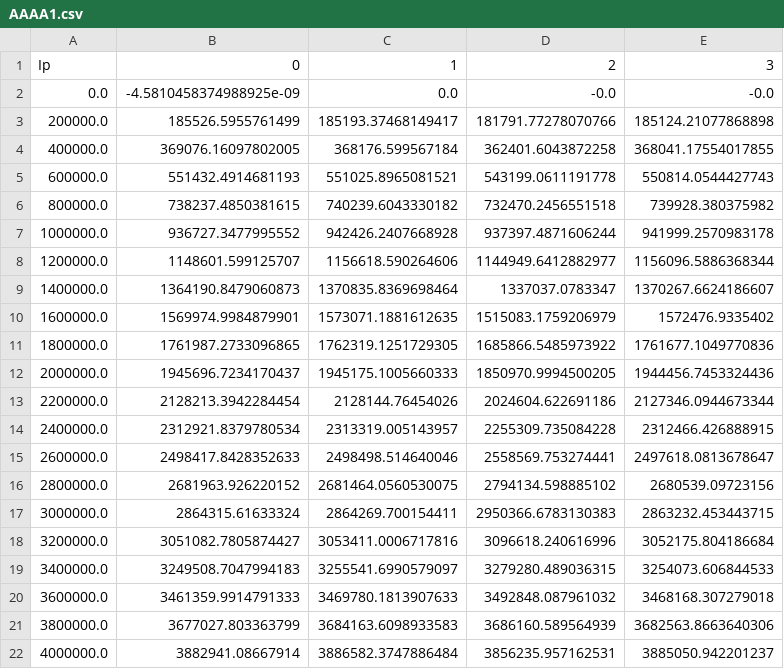
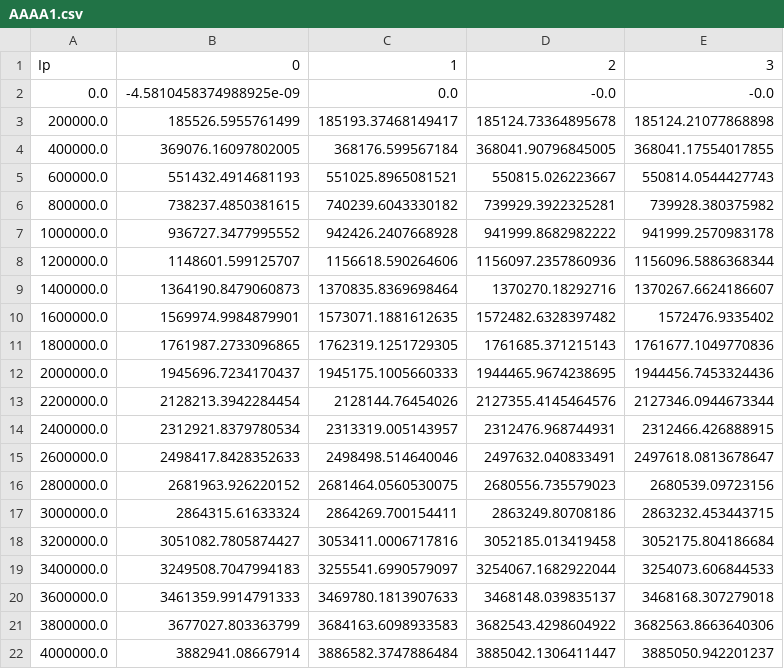
Before and after one commit to sungmoonkimeu/ITER2, a CSV file: My_Library/AAAA1.csv, drawn as a sheet.

```diff
--- a/My_Library/AAAA1.csv
+++ b/My_Library/AAAA1.csv
@@ -2,21 +2,21 @@ Ip,0,1,2,3
 0.0,-4.5810458374988925e-09,0.0,-0.0,-0.0
-200000.0,185526.5955761499,185193.37468149417,181791.77278070766,185124.21077868898
-400000.0,369076.16097802005,368176.599567184,362401.6043872258,368041.17554017855
-600000.0,551432.4914681193,551025.8965081521,543199.0611191778,550814.0544427743
-800000.0,738237.4850381615,740239.6043330182,732470.2456551518,739928.380375982
-1000000.0,936727.3477995552,942426.2407668928,937397.4871606244,941999.2570983178
-1200000.0,1148601.599125707,1156618.590264606,1144949.6412882977,1156096.5886368344
-1400000.0,1364190.8479060873,1370835.8369698464,1337037.0783347,1370267.6624186607
-1600000.0,1569974.9984879901,1573071.1881612635,1515083.1759206979,1572476.9335402
-1800000.0,1761987.2733096865,1762319.1251729305,1685866.5485973922,1761677.1049770836
-2000000.0,1945696.7234170437,1945175.1005660333,1850970.9994500205,1944456.7453324436
-2200000.0,2128213.3942284454,2128144.76454026,2024604.622691186,2127346.0944673344
-2400000.0,2312921.8379780534,2313319.005143957,2255309.735084228,2312466.426888915
-2600000.0,2498417.8428352633,2498498.514640046,2558569.753274441,2497618.0813678647
-2800000.0,2681963.926220152,2681464.0560530075,2794134.598885102,2680539.09723156
-3000000.0,2864315.61633324,2864269.700154411,2950366.6783130383,2863232.453443715
-3200000.0,3051082.7805874427,3053411.0006717816,3096618.240616996,3052175.804186684
-3400000.0,3249508.7047994183,3255541.6990579097,3279280.489036315,3254073.606844533
-3600000.0,3461359.9914791333,3469780.1813907633,3492848.087961032,3468168.307279018
-3800000.0,3677027.803363799,3684163.6098933583,3686160.589564939,3682563.8663640306
-4000000.0,3882941.08667914,3886582.3747886484,3856235.957162531,3885050.942201237
+200000.0,185526.5955761499,185193.37468149417,185124.73364895678,185124.21077868898
+400000.0,369076.16097802005,368176.599567184,368041.90796845005,368041.17554017855
+600000.0,551432.4914681193,551025.8965081521,550815.026223667,550814.0544427743
+800000.0,738237.4850381615,740239.6043330182,739929.3922325281,739928.380375982
+1000000.0,936727.3477995552,942426.2407668928,941999.8682982222,941999.2570983178
+1200000.0,1148601.599125707,1156618.590264606,1156097.2357860936,1156096.5886368344
+1400000.0,1364190.8479060873,1370835.8369698464,1370270.18292716,1370267.6624186607
+1600000.0,1569974.9984879901,1573071.1881612635,1572482.6328397482,1572476.9335402
+1800000.0,1761987.2733096865,1762319.1251729305,1761685.371215143,1761677.1049770836
+2000000.0,1945696.7234170437,1945175.1005660333,1944465.9674238695,1944456.7453324436
+2200000.0,2128213.3942284454,2128144.76454026,2127355.4145464576,2127346.0944673344
+2400000.0,2312921.8379780534,2313319.005143957,2312476.968744931,2312466.426888915
+2600000.0,2498417.8428352633,2498498.514640046,2497632.040833491,2497618.0813678647
+2800000.0,2681963.926220152,2681464.0560530075,2680556.735579023,2680539.09723156
+3000000.0,2864315.61633324,2864269.700154411,2863249.80708186,2863232.453443715
+3200000.0,3051082.7805874427,3053411.0006717816,3052185.013419458,3052175.804186684
+3400000.0,3249508.7047994183,3255541.6990579097,3254067.1682922044,3254073.606844533
+3600000.0,3461359.9914791333,3469780.1813907633,3468148.039835137,3468168.307279018
+3800000.0,3677027.803363799,3684163.6098933583,3682543.4298604922,3682563.8663640306
+4000000.0,3882941.08667914,3886582.3747886484,3885042.1306411447,3885050.942201237
```
Also changed, not shown: 2 other files.
